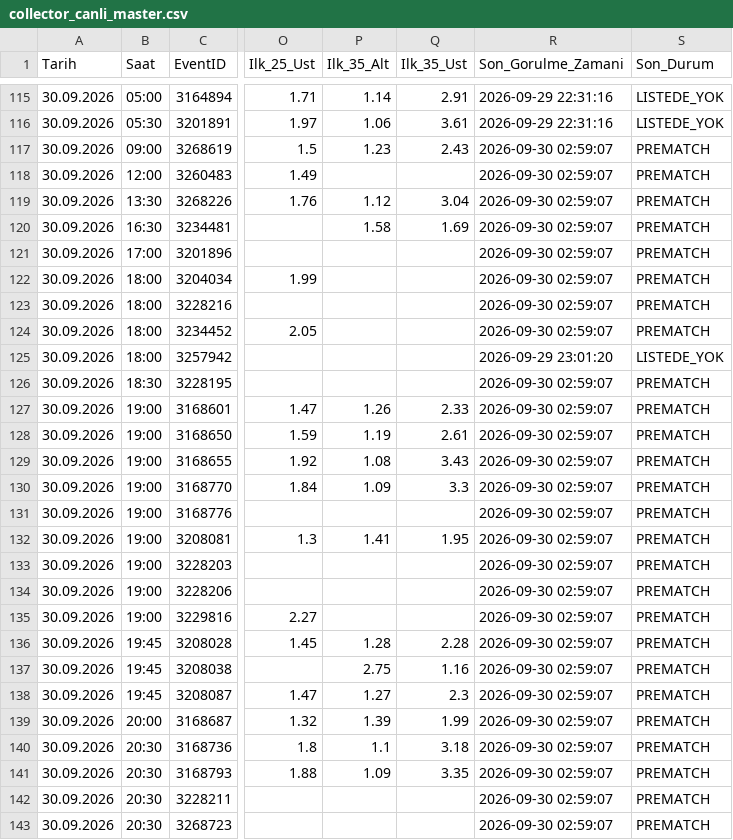
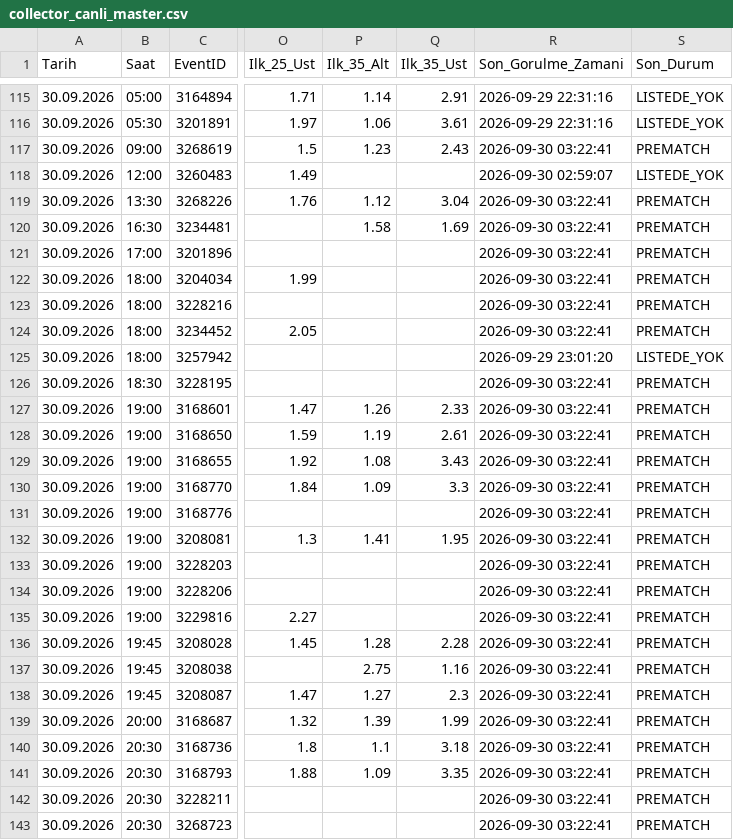
Before and after one commit to volkansevinc58-pixel/OranAI-Collector, a CSV file: collector_canli_master.csv, drawn as a sheet; only a part is shown, gaps mark what is left out; the diff covers the shown part only; the diff names each change by its address in the sheet, - before the commit and + after, or states it on an @@ line.

```diff
--- a/collector_canli_master.csv
+++ b/collector_canli_master.csv
-R117 (Son_Gorulme_Zamani): 2026-09-30 02:59:07
+R117 (Son_Gorulme_Zamani): 2026-09-30 03:22:41
-S118 (Son_Durum): PREMATCH
+S118 (Son_Durum): LISTEDE_YOK
-R119:R124 (Son_Gorulme_Zamani): 2026-09-30 02:59:07
+R119:R124 (Son_Gorulme_Zamani): 2026-09-30 03:22:41
-R126:R143 (Son_Gorulme_Zamani): 2026-09-30 02:59:07
+R126:R143 (Son_Gorulme_Zamani): 2026-09-30 03:22:41
```
Also changed, not shown: 56 edited cells elsewhere in this file, collector_canli_prematch.csv.
